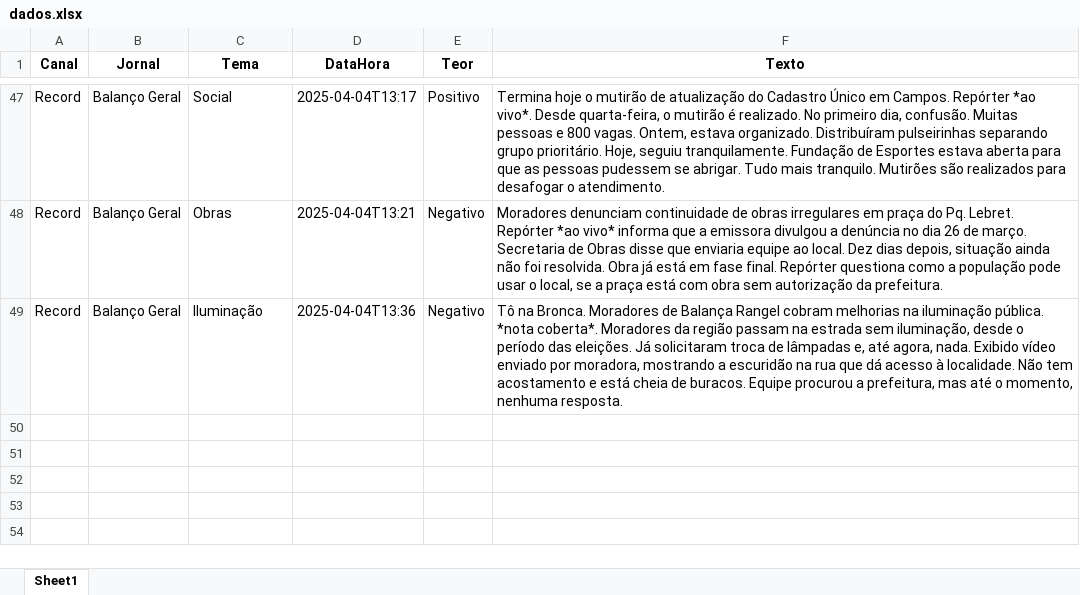
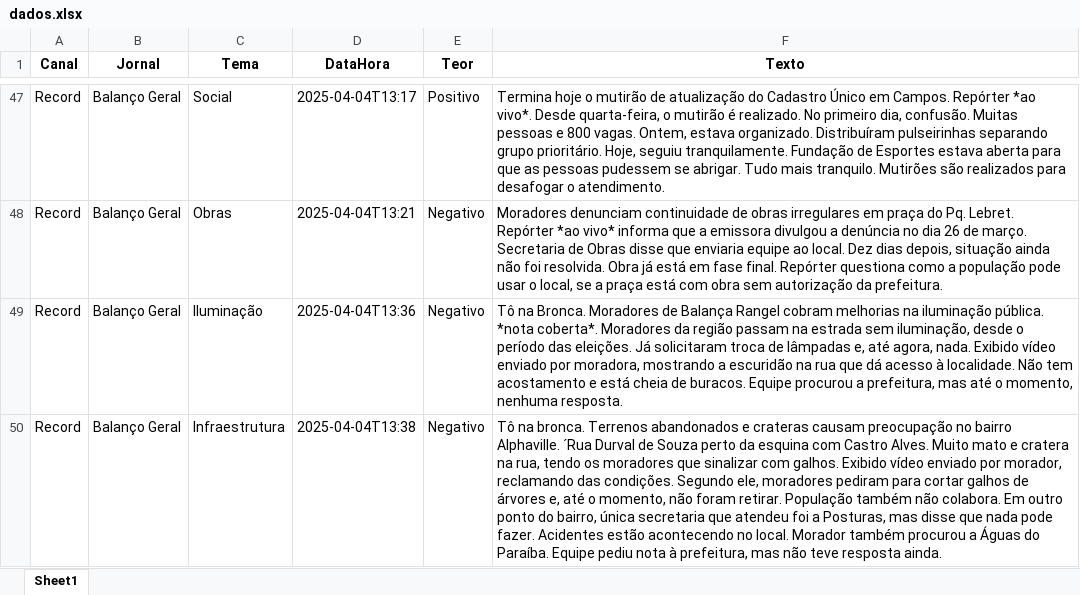
Before and after one commit to Marocosz/webdashtv, an Excel workbook: dados.xlsx, sheet Sheet1, drawn as a sheet; only a part is shown, gaps mark what is left out; values as stored, in another font and other column widths than the file's, no borders; the diff names each change by its address in the sheet, - before the commit and + after, or states it on an @@ line.

Commit message:
Atualização automática do arquivo Excel

```diff
--- a/dados.xlsx (sheet Sheet1)
+++ b/dados.xlsx (sheet Sheet1)
+row 50: Record | Balanço Geral | Infraestrutura | 2025-04-04T13:38 | Negativo | Tô na bronca. Terrenos abandonados e crateras causam preocupação no bairro Alphaville. ´Rua Durval de Souza perto da esquina com Castro Alves. Muito mato e cratera na rua, tendo os moradores que sinalizar com galhos. Exibido vídeo enviado por morador, reclamando das condições. Segundo ele, moradores pediram para cortar galhos de árvores e, até o momento, não foram retirar. População também não colabora. Em outro ponto do bairro, única secretaria que atendeu foi a Posturas, mas disse que nada pode fazer. Acidentes estão acontecendo no local. Morador também procurou a Águas do Paraíba. Equipe pediu nota à prefeitura, mas não teve resposta ainda.
```
